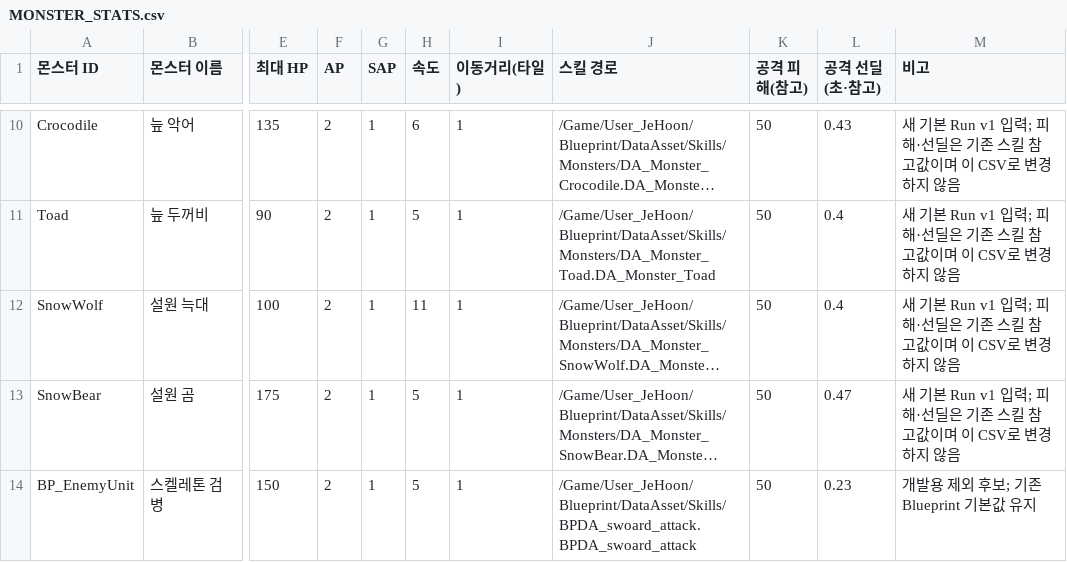
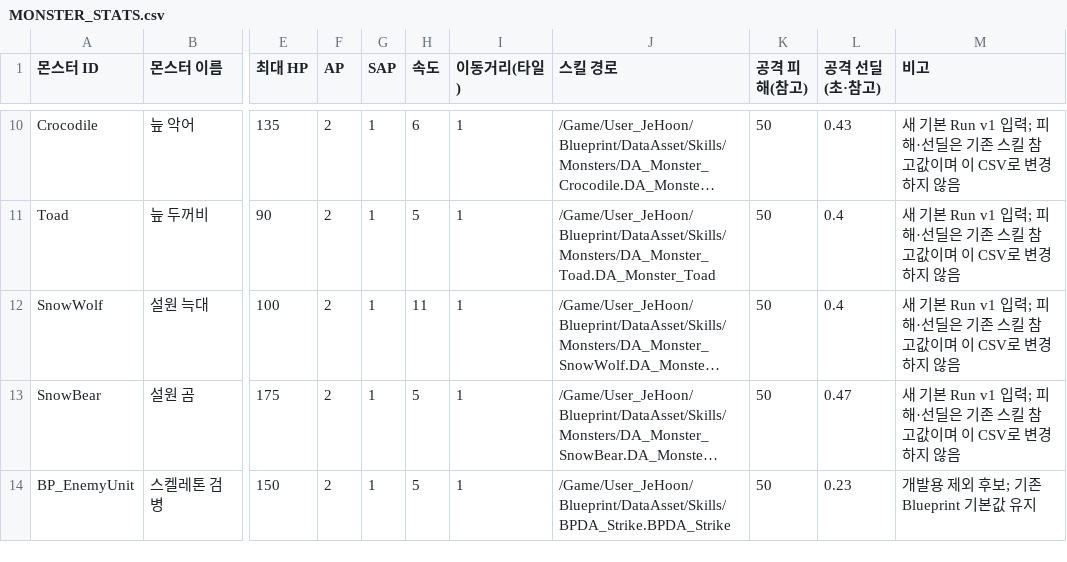
Before and after one commit to jaba001/ProjectA, a CSV file: DataCatalogs/MONSTER_STATS.csv, drawn as a sheet; only a part is shown, gaps mark what is left out; long unchanged cells end in …; the diff names each change by its address in the sheet, - before the commit and + after, or states it on an @@ line.

```diff
--- a/DataCatalogs/MONSTER_STATS.csv
+++ b/DataCatalogs/MONSTER_STATS.csv
-J14 (스킬 경로): /Game/User_JeHoon/Blueprint/DataAsset/Skills/BPDA_swoard_attack.BPDA_swoard_attack
+J14 (스킬 경로): /Game/User_JeHoon/Blueprint/DataAsset/Skills/BPDA_Strike.BPDA_Strike
```
Also changed, not shown: 50 other files.
